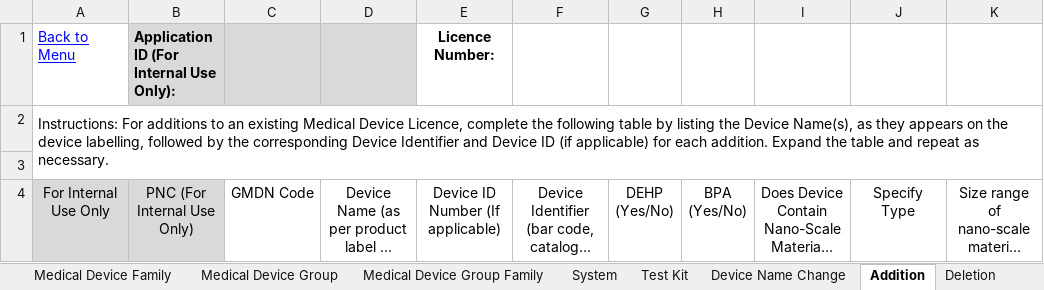
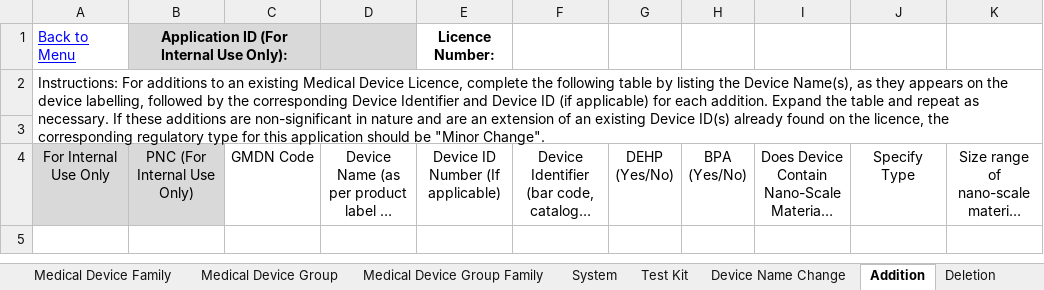
Before and after one commit to hres/REP-Form, an Excel workbook: mds-test/Device_Details.xlsx, sheet Addition, drawn as a sheet; long unchanged cells end in …; values as stored, in another font and other column widths than the file's, no borders; conditional formats not drawn; the diff names each change by its address in the sheet, - before the commit and + after, or states it on an @@ line.

Commit message:
MD-RT 675 uploaded new Device_Details.xlsx files
MD-RT 675 uploaded new Device_Details.xlsx files

```diff
--- a/mds-test/Device_Details.xlsx (sheet Addition)
+++ b/mds-test/Device_Details.xlsx (sheet Addition)
-B1 alignment: left
+B1 alignment: center
+B1:C1 merged
-A2: …as necessary.
+A2: …as necessary. If these additions are non-significant in nature and are an extension of an existing Device ID(s) already found on the licence, the corresponding regulatory type for this application should be "Minor Change".
```
Also changed, not shown: sheet Private Label Addition, sheet Menu, sheet Deletion, 1 other file.
